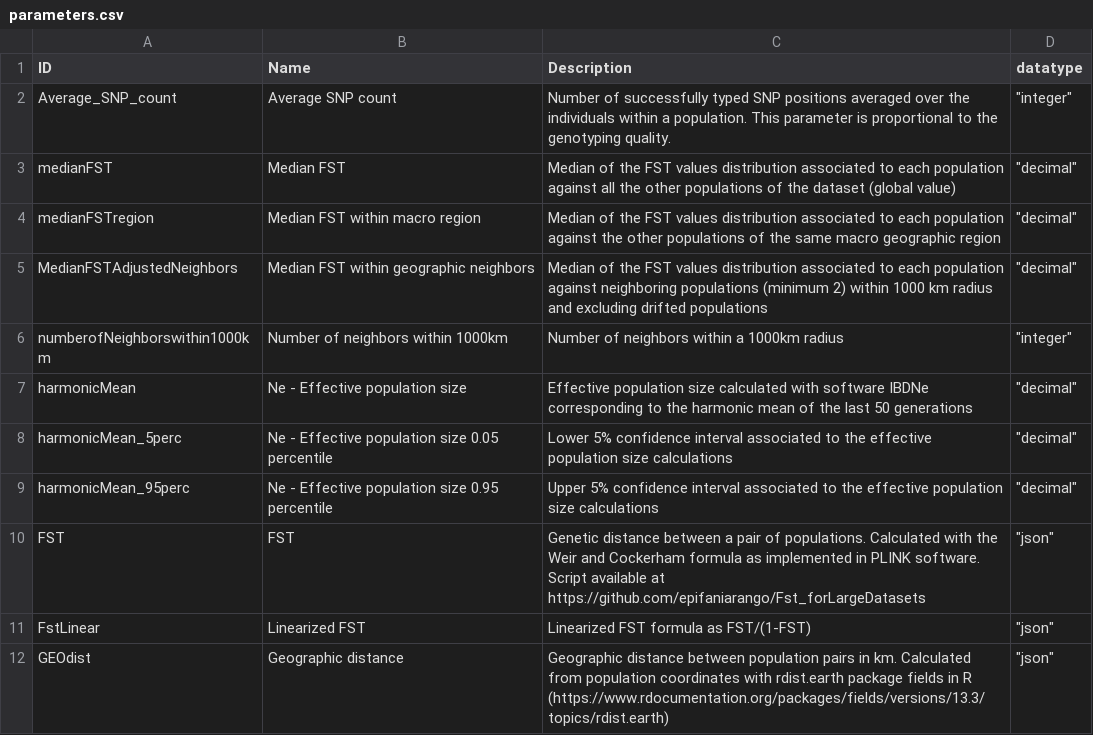
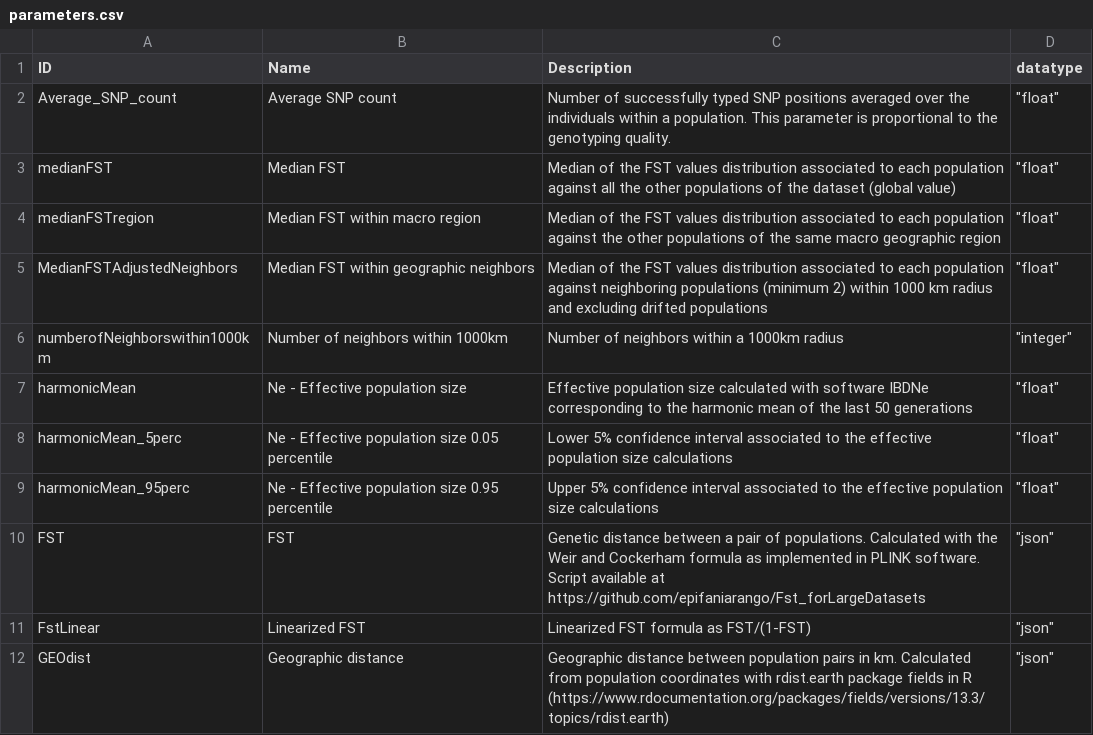
Before and after one commit to gelato-org/gelato-data, a CSV file: cldf/parameters.csv, drawn as a sheet; only a part is shown.

```diff
--- a/cldf/parameters.csv
+++ b/cldf/parameters.csv
@@ -1,10 +1,10 @@
 ID,Name,Description,datatype
-Average_SNP_count,Average SNP count,Number of successfully typed SNP positions averaged over the individuals within a population. This parameter is proportional to the genotyping quality.,"""integer"""
-medianFST,Median FST,Median of the FST values distribution associated to each population against all the other populations of the dataset (global value),"""decimal"""
-medianFSTregion,Median FST within macro region,Median of the FST values distribution associated to each population against the other populations of the same macro geographic region,"""decimal"""
-MedianFSTAdjustedNeighbors,Median FST within geographic neighbors,Median of the FST values distribution associated to each population against neighboring populations (minimum 2) within 1000 km radius and excluding drifted populations,"""decimal"""
+Average_SNP_count,Average SNP count,Number of successfully typed SNP positions averaged over the individuals within a population. This parameter is proportional to the genotyping quality.,"""float"""
+medianFST,Median FST,Median of the FST values distribution associated to each population against all the other populations of the dataset (global value),"""float"""
+medianFSTregion,Median FST within macro region,Median of the FST values distribution associated to each population against the other populations of the same macro geographic region,"""float"""
+MedianFSTAdjustedNeighbors,Median FST within geographic neighbors,Median of the FST values distribution associated to each population against neighboring populations (minimum 2) within 1000 km radius and excluding drifted populations,"""float"""
 numberofNeighborswithin1000km,Number of neighbors within 1000km,Number of neighbors within a 1000km radius,"""integer"""
-harmonicMean,Ne - Effective population size,Effective population size calculated with software IBDNe corresponding to the harmonic mean of the last 50 generations,"""decimal"""
-harmonicMean_5perc,Ne - Effective population size 0.05 percentile,Lower 5% confidence interval associated to the effective population size calculations,"""decimal"""
-harmonicMean_95perc,Ne - Effective population size 0.95 percentile,Upper 5% confidence interval associated to the effective population size calculations,"""decimal"""
+harmonicMean,Ne - Effective population size,Effective population size calculated with software IBDNe corresponding to the harmonic mean of the last 50 generations,"""float"""
+harmonicMean_5perc,Ne - Effective population size 0.05 percentile,Lower 5% confidence interval associated to the effective population size calculations,"""float"""
+harmonicMean_95perc,Ne - Effective population size 0.95 percentile,Upper 5% confidence interval associated to the effective population size calculations,"""float"""
 FST,FST,Genetic distance between a pair of populations. Calculated with the Weir and Cockerham formula as implemented in PLINK software. Script available at https://github.com/epifaniarango/Fst_forLargeDatasets,"""json"""
```
Also changed, not shown: datasets/HumanOrigins_AutosomalSNP/variables.csv, 5 other files.
